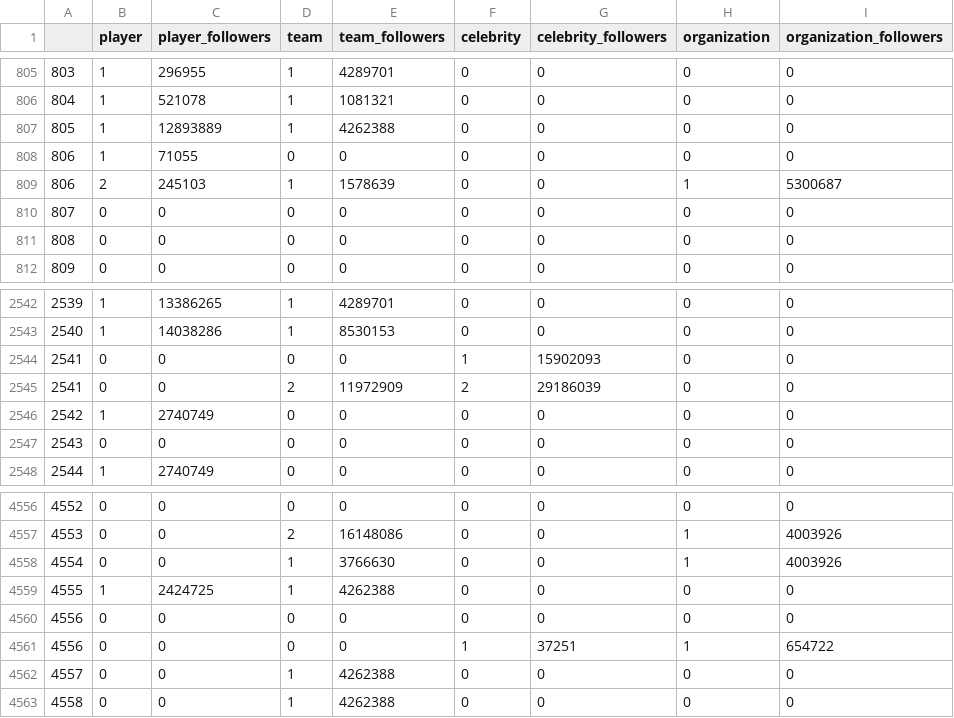
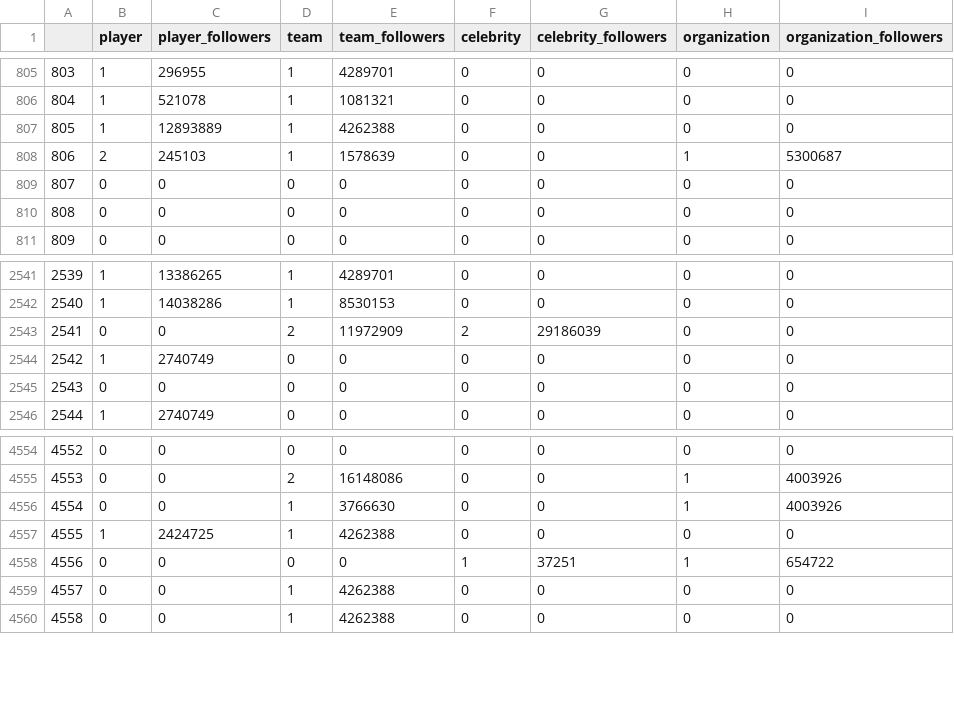
Before and after one commit to avliu/NBA-Hackathon-Business, a CSV file: Business Analytics/text_processing/training_set_stats_final.csv, drawn as a sheet; only a part is shown, gaps mark what is left out.

Commit message:
buggy table, last three rows missing

```diff
--- a/Business Analytics/text_processing/training_set_stats_final.csv
+++ b/Business Analytics/text_processing/training_set_stats_final.csv
@@ -807,3 +807,2 @@
 805,1,12893889,1,4262388,0,0,0,0
-806,1,71055,0,0,0,0,0,0
 806,2,245103,1,1578639,0,0,1,5300687
@@ -2543,3 +2542,2 @@
 2540,1,14038286,1,8530153,0,0,0,0
-2541,0,0,0,0,1,15902093,0,0
 2541,0,0,2,11972909,2,29186039,0,0
@@ -4559,3 +4557,2 @@
 4555,1,2424725,1,4262388,0,0,0,0
-4556,0,0,0,0,0,0,0,0
 4556,0,0,0,0,1,37251,1,654722
```
Also changed, not shown: 2 other files.
